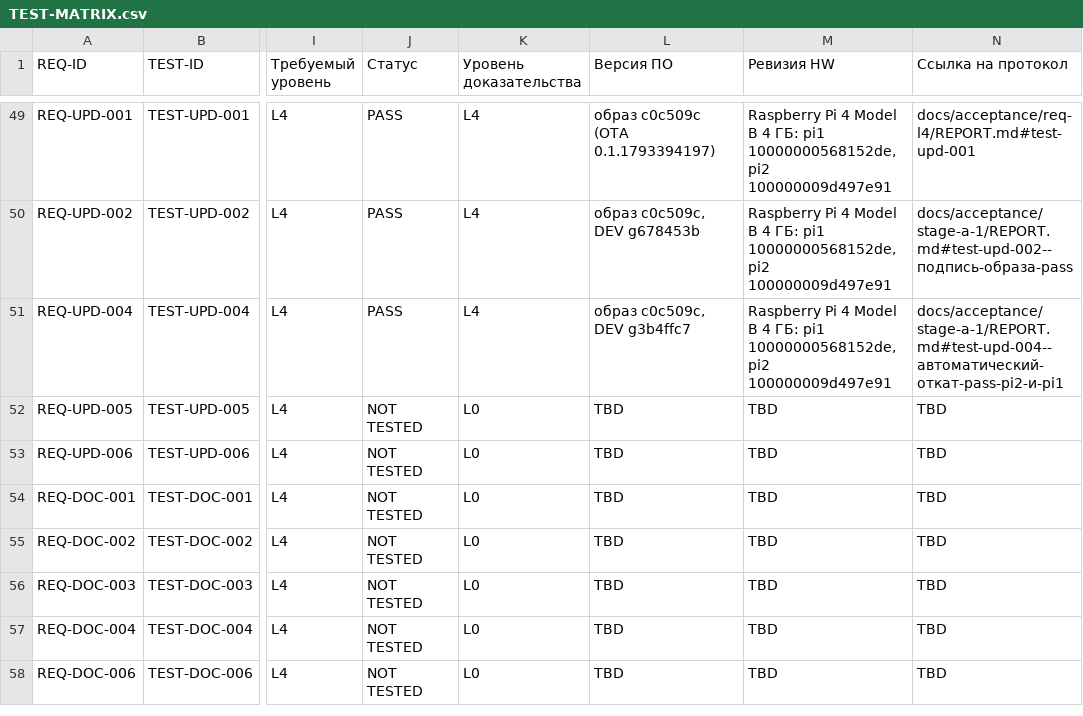
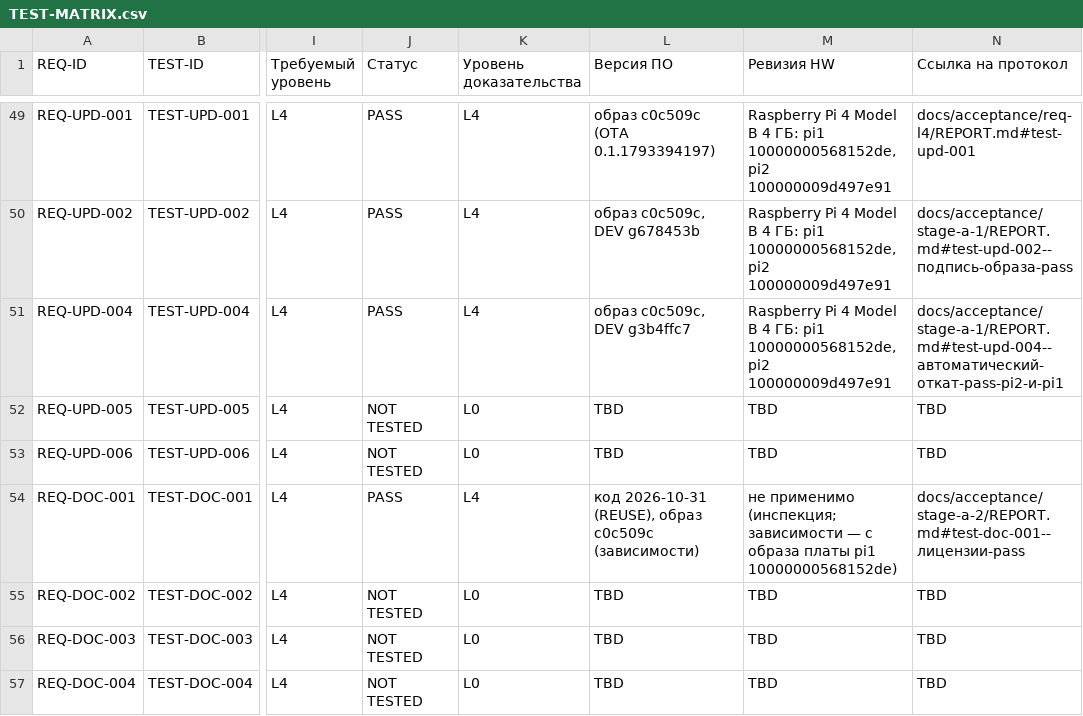
Before and after one commit to Gornist/sheregesh, a CSV file: docs/requirements/TEST-MATRIX.csv, drawn as a sheet; only a part is shown, gaps mark what is left out; the shorter side is filled out with more unchanged rows; the diff names each change by its address in the sheet, - before the commit and + after, or states it on an @@ line.

```diff
--- a/docs/requirements/TEST-MATRIX.csv
+++ b/docs/requirements/TEST-MATRIX.csv
-J54 (Статус): NOT TESTED
+J54 (Статус): PASS
-K54 (Уровень доказательства): L0
+K54 (Уровень доказательства): L4
-L54 (Версия ПО): TBD
+L54 (Версия ПО): код 2026-10-31 (REUSE), образ c0c509c (зависимости)
-M54 (Ревизия HW): TBD
+M54 (Ревизия HW): не применимо (инспекция; зависимости — с образа платы pi1 10000000568152de)
-N54 (Ссылка на протокол): TBD
+N54 (Ссылка на протокол): docs/acceptance/stage-a-2/REPORT.md#test-doc-001--лицензии-pass
```
Also changed, not shown: 5 other files.
